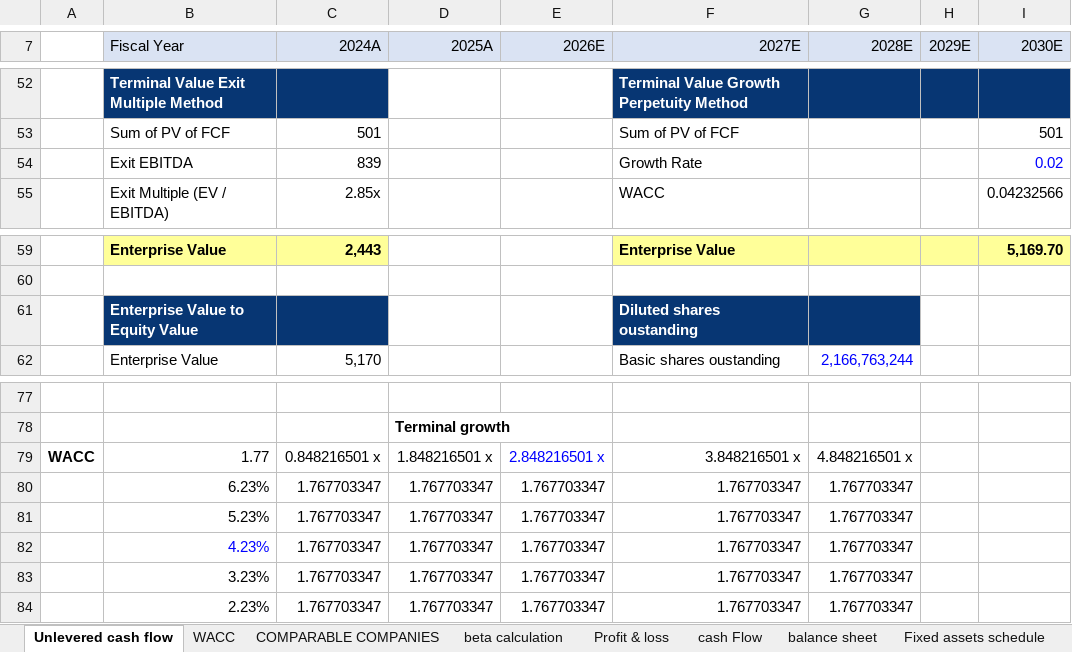
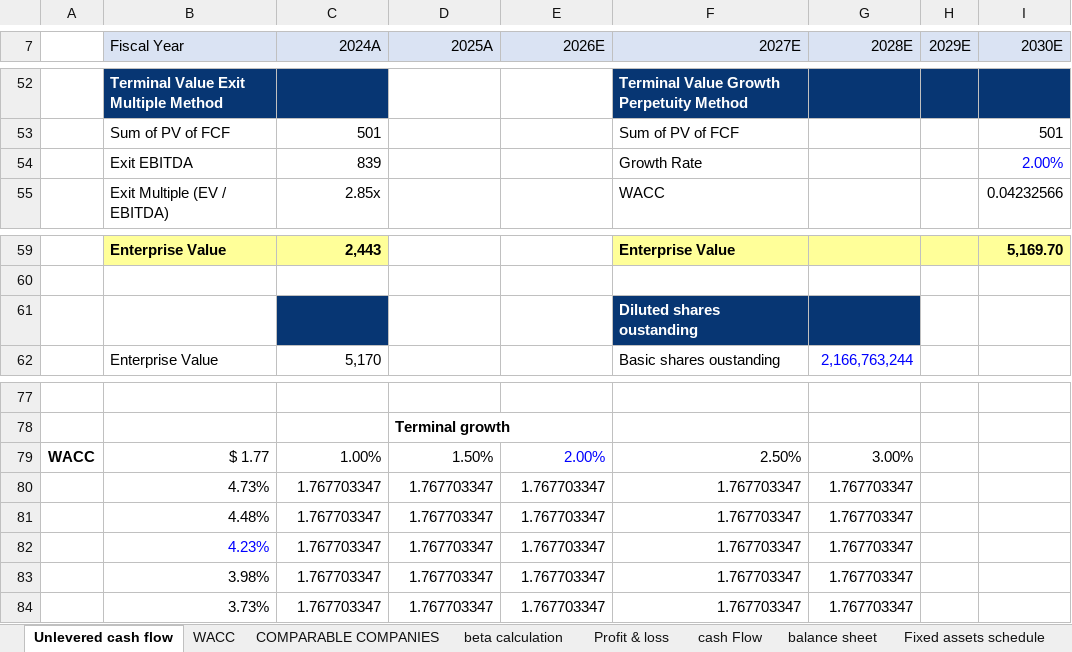
Before and after one commit to thejedi022-oss/ComfortDelGro-Equity-Valuation, an Excel workbook: ComfortDelGro-Equity-Valuation.xlsx, sheet Unlevered cash flow, drawn as a sheet; only a part is shown, gaps mark what is left out; values as stored, in another font and other column widths than the file's, no borders; removed rows and columns are numbered as before the commit, all else as after; the diff names each change by its address in the sheet, - before the commit and + after, or states it on an @@ line.

Commit message:
Add files via upload

```diff
--- a/ComfortDelGro-Equity-Valuation.xlsx (sheet Unlevered cash flow)
+++ b/ComfortDelGro-Equity-Valuation.xlsx (sheet Unlevered cash flow)
-I54 (2030E): 0.02
+I54 (2030E): 2.00%
-B61 (Fiscal Year): Enterprise Value to Equity Value
+B61 (Fiscal Year): (empty)
-B61 fill: #073673
+B61 fill: none
-row 79: WACC | 1.77 | 0.848216501 x | 1.848216501 x | 2.848216501 x | 3.848216501 x | 4.848216501 x
+row 79: WACC | $ 1.77 | 1.00% | 1.50% | 2.00% | 2.50% | 3.00%
-B80 (Fiscal Year): 6.23%
+B80 (Fiscal Year): 4.73%
-B81 (Fiscal Year): 5.23%
+B81 (Fiscal Year): 4.48%
-B83 (Fiscal Year): 3.23%
+B83 (Fiscal Year): 3.98%
-B84 (Fiscal Year): 2.23%
+B84 (Fiscal Year): 3.73%
```
Also changed, not shown: sheet WACC, sheet beta calculation, formulas that keep their value.
